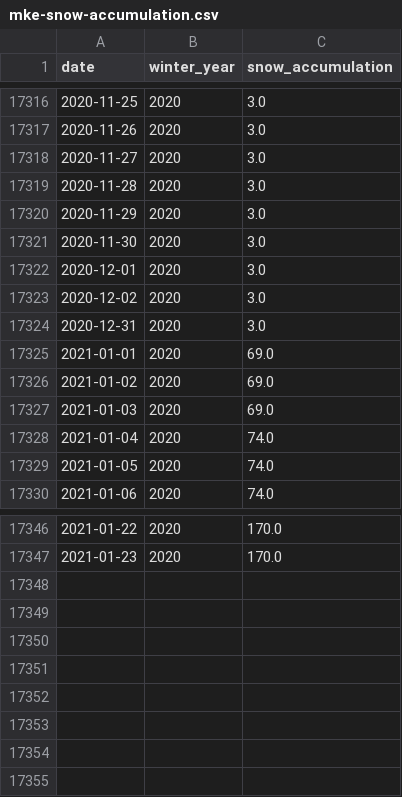
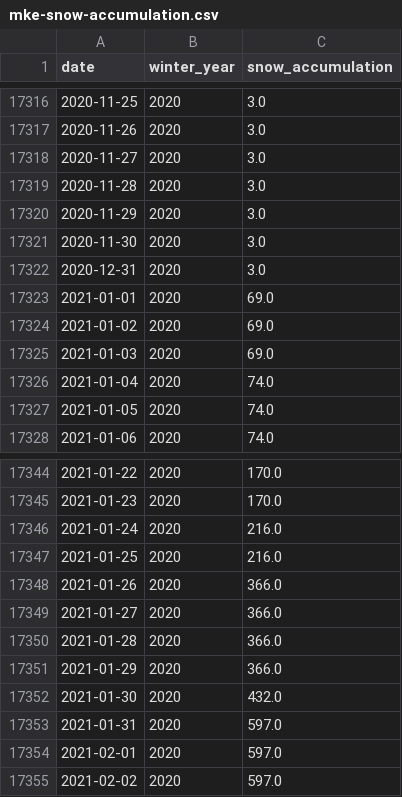
Before and after one commit to datahub/snow, a CSV file: webpage/src/static/mke-snow-accumulation.csv, drawn as a sheet; only a part is shown, gaps mark what is left out.

```diff
--- a/webpage/src/static/mke-snow-accumulation.csv
+++ b/webpage/src/static/mke-snow-accumulation.csv
@@ -17321,4 +17321,2 @@ date,winter_year,snow_accumulation
 2020-11-30,2020,3.0
-2020-12-01,2020,3.0
-2020-12-02,2020,3.0
 2020-12-31,2020,3.0
@@ -17347 +17345,11 @@ date,winter_year,snow_accumulation
 2021-01-23,2020,170.0
+2021-01-24,2020,216.0
+2021-01-25,2020,216.0
+2021-01-26,2020,366.0
+2021-01-27,2020,366.0
+2021-01-28,2020,366.0
+2021-01-29,2020,366.0
+2021-01-30,2020,432.0
+2021-01-31,2020,597.0
+2021-02-01,2020,597.0
+2021-02-02,2020,597.0
```
Also changed, not shown: 3 other files.
